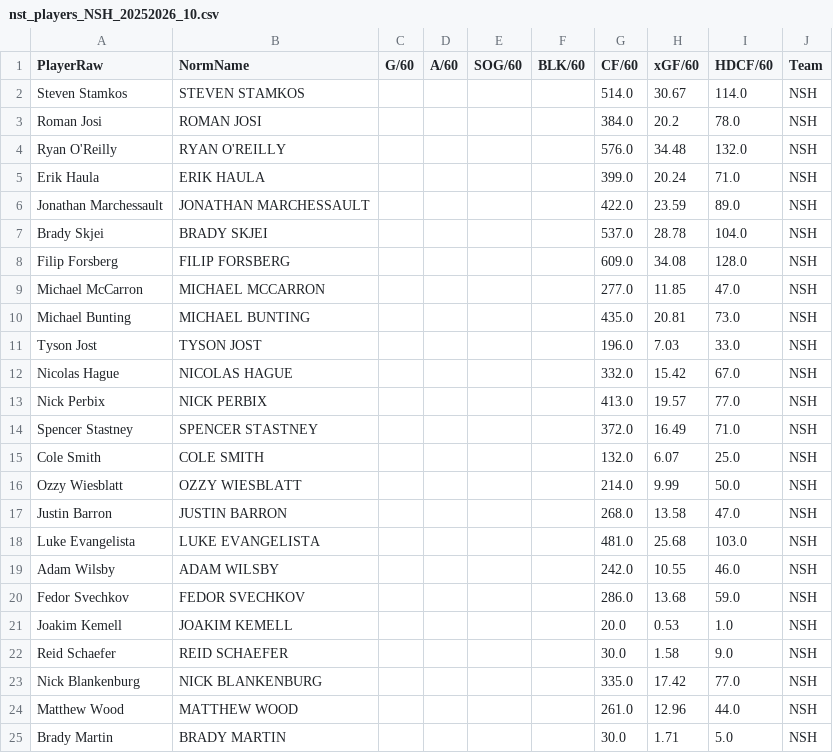
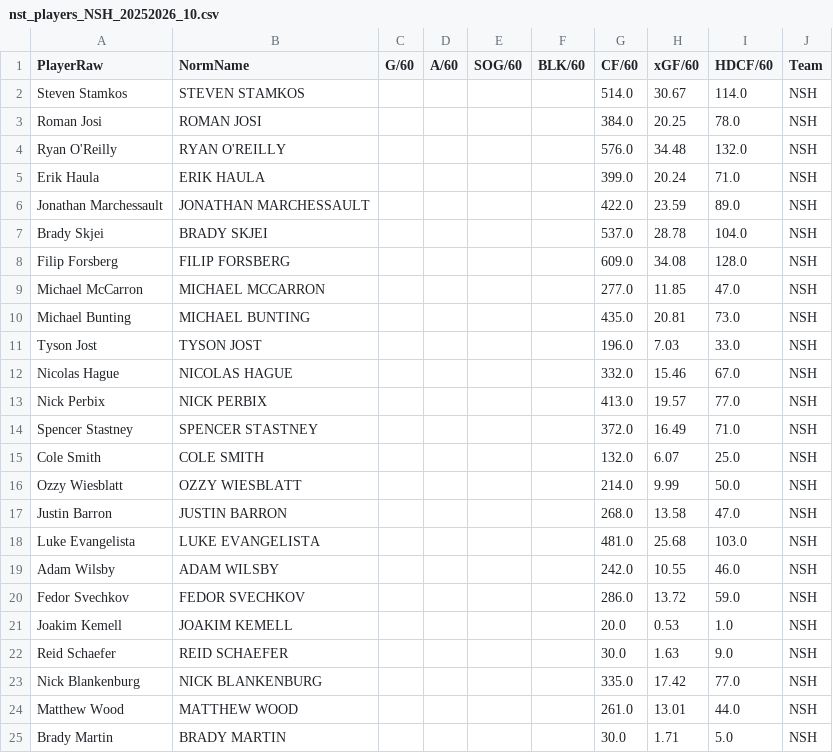
Before and after one commit to NickyFlash/nhl-adp-model, a CSV file: data/nst_players_NSH_20252026_10.csv, drawn as a sheet.

```diff
--- a/data/nst_players_NSH_20252026_10.csv
+++ b/data/nst_players_NSH_20252026_10.csv
@@ -2,3 +2,3 @@ PlayerRaw,NormName,G/60,A/60,SOG/60,BLK/60,CF/60,xGF/60,HDCF/60,Team
 Steven Stamkos,STEVEN STAMKOS,,,,,514.0,30.67,114.0,NSH
-Roman Josi,ROMAN JOSI,,,,,384.0,20.2,78.0,NSH
+Roman Josi,ROMAN JOSI,,,,,384.0,20.25,78.0,NSH
 Ryan O'Reilly,RYAN O'REILLY,,,,,576.0,34.48,132.0,NSH
@@ -11,3 +11,3 @@ Michael Bunting,MICHAEL BUNTING,,,,,435.0,20.81,73.0,NSH
 Tyson Jost,TYSON JOST,,,,,196.0,7.03,33.0,NSH
-Nicolas Hague,NICOLAS HAGUE,,,,,332.0,15.42,67.0,NSH
+Nicolas Hague,NICOLAS HAGUE,,,,,332.0,15.46,67.0,NSH
 Nick Perbix,NICK PERBIX,,,,,413.0,19.57,77.0,NSH
@@ -19,7 +19,7 @@ Luke Evangelista,LUKE EVANGELISTA,,,,,481.0,25.68,103.0,NSH
 Adam Wilsby,ADAM WILSBY,,,,,242.0,10.55,46.0,NSH
-Fedor Svechkov,FEDOR SVECHKOV,,,,,286.0,13.68,59.0,NSH
+Fedor Svechkov,FEDOR SVECHKOV,,,,,286.0,13.72,59.0,NSH
 Joakim Kemell,JOAKIM KEMELL,,,,,20.0,0.53,1.0,NSH
-Reid Schaefer,REID SCHAEFER,,,,,30.0,1.58,9.0,NSH
+Reid Schaefer,REID SCHAEFER,,,,,30.0,1.63,9.0,NSH
 Nick Blankenburg,NICK BLANKENBURG,,,,,335.0,17.42,77.0,NSH
-Matthew Wood,MATTHEW WOOD,,,,,261.0,12.96,44.0,NSH
+Matthew Wood,MATTHEW WOOD,,,,,261.0,13.01,44.0,NSH
 Brady Martin,BRADY MARTIN,,,,,30.0,1.71,5.0,NSH
```
Also changed, not shown: data/dfs_projections.csv, data/nst_goalies_merged.csv, 6 other files.
